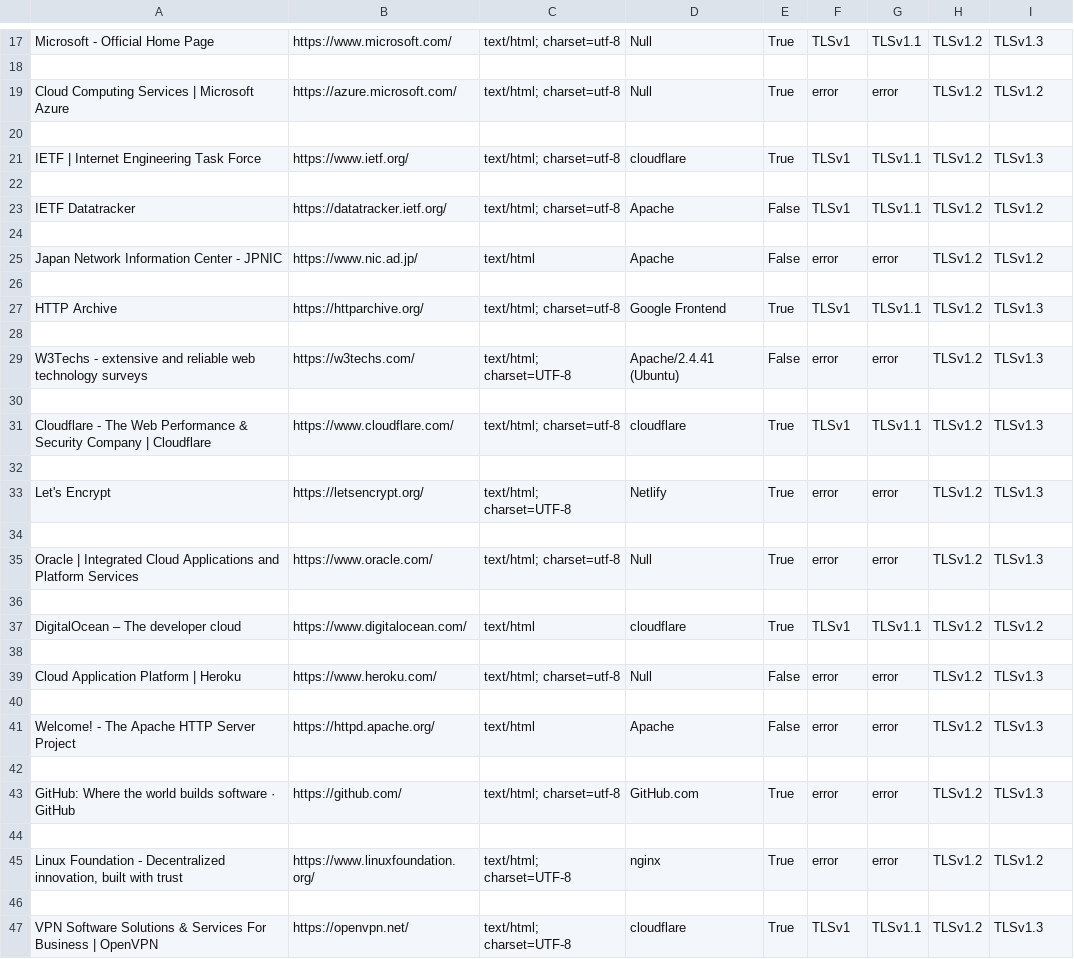
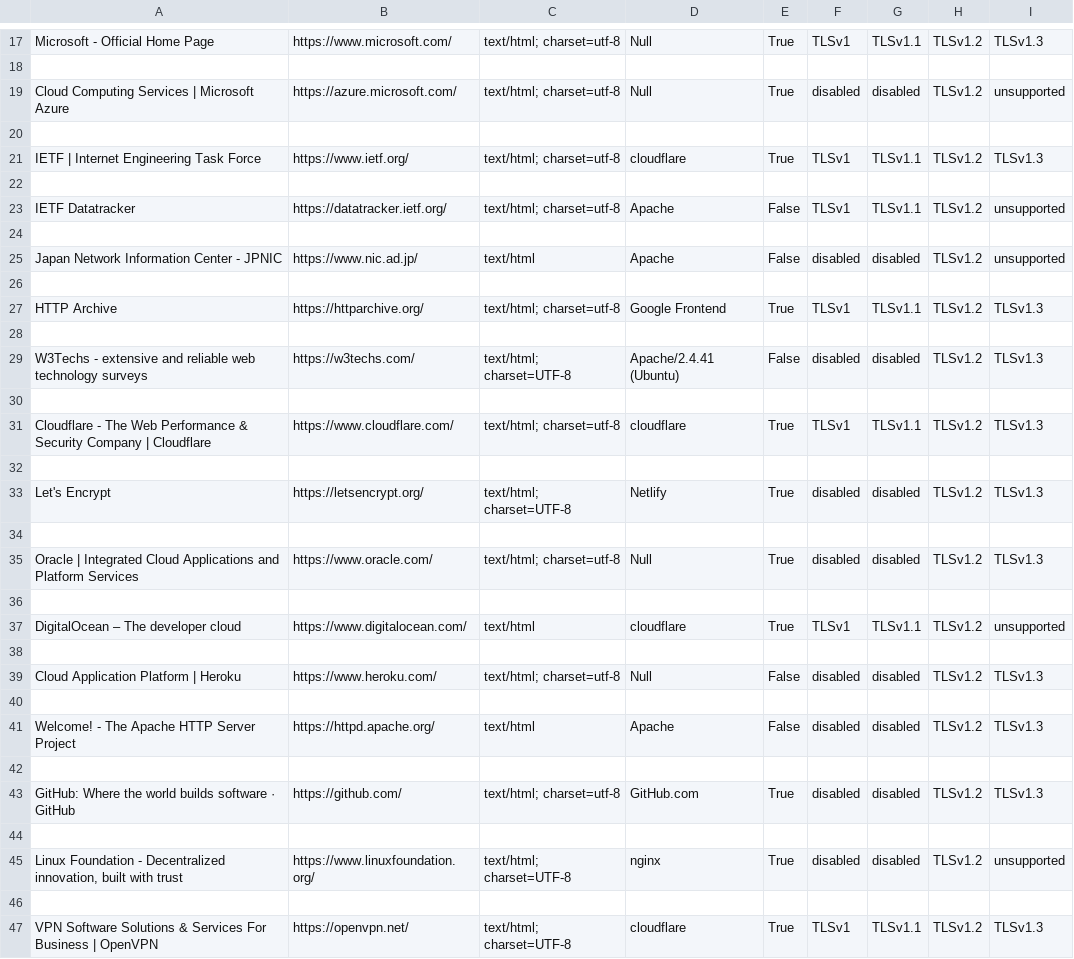
Before and after one commit to 4tsur0/ProAdv-04, a CSV file: ProAdv-04.csv, drawn as a sheet; only a part is shown, gaps mark what is left out; the diff covers the shown part only.

Commit message:
Update ProAdv-04.csv

```diff
--- a/ProAdv-04.csv
+++ b/ProAdv-04.csv
@@ -18,3 +18,3 @@ Microsoft - Official Home Page,https://www.microsoft.com/,text/html; charset=utf
 
-Cloud Computing Services | Microsoft Azure,https://azure.microsoft.com/,text/html; charset=utf-8,Null,True,error,error,TLSv1.2,TLSv1.2
+Cloud Computing Services | Microsoft Azure,https://azure.microsoft.com/,text/html; charset=utf-8,Null,True,disabled,disabled,TLSv1.2,unsupported
 
@@ -22,5 +22,5 @@ IETF  | Internet Engineering Task Force,https://www.ietf.org/,text/html; charset
 
-IETF Datatracker,https://datatracker.ietf.org/,text/html; charset=utf-8,Apache,False,TLSv1,TLSv1.1,TLSv1.2,TLSv1.2
+IETF Datatracker,https://datatracker.ietf.org/,text/html; charset=utf-8,Apache,False,TLSv1,TLSv1.1,TLSv1.2,unsupported
 
-Japan Network Information Center - JPNIC,https://www.nic.ad.jp/,text/html,Apache,False,error,error,TLSv1.2,TLSv1.2
+Japan Network Information Center - JPNIC,https://www.nic.ad.jp/,text/html,Apache,False,disabled,disabled,TLSv1.2,unsupported
 
@@ -28,3 +28,3 @@ HTTP Archive,https://httparchive.org/,text/html; charset=utf-8,Google Frontend,T
 
-W3Techs - extensive and reliable web technology surveys,https://w3techs.com/,text/html; charset=UTF-8,Apache/2.4.41 (Ubuntu),False,error,error,TLSv1.2,TLSv1.3
+W3Techs - extensive and reliable web technology surveys,https://w3techs.com/,text/html; charset=UTF-8,Apache/2.4.41 (Ubuntu),False,disabled,disabled,TLSv1.2,TLSv1.3
 
@@ -32,15 +32,15 @@ Cloudflare - The Web Performance & Security Company | Cloudflare,https://www.clo
 
- Let's Encrypt,https://letsencrypt.org/,text/html; charset=UTF-8,Netlify,True,error,error,TLSv1.2,TLSv1.3
+Let's Encrypt,https://letsencrypt.org/,text/html; charset=UTF-8,Netlify,True,disabled,disabled,TLSv1.2,TLSv1.3
 
-Oracle | Integrated Cloud Applications and Platform Services,https://www.oracle.com/,text/html; charset=utf-8,Null,True,error,error,TLSv1.2,TLSv1.3
+Oracle | Integrated Cloud Applications and Platform Services,https://www.oracle.com/,text/html; charset=utf-8,Null,True,disabled,disabled,TLSv1.2,TLSv1.3
 
-DigitalOcean – The developer cloud,https://www.digitalocean.com/,text/html,cloudflare,True,TLSv1,TLSv1.1,TLSv1.2,TLSv1.2
+DigitalOcean – The developer cloud,https://www.digitalocean.com/,text/html,cloudflare,True,TLSv1,TLSv1.1,TLSv1.2,unsupported
 
-Cloud Application Platform | Heroku,https://www.heroku.com/,text/html; charset=utf-8,Null,False,error,error,TLSv1.2,TLSv1.3
+Cloud Application Platform | Heroku,https://www.heroku.com/,text/html; charset=utf-8,Null,False,disabled,disabled,TLSv1.2,TLSv1.3
 
-Welcome! - The Apache HTTP Server Project,https://httpd.apache.org/,text/html,Apache,False,error,error,TLSv1.2,TLSv1.3
+Welcome! - The Apache HTTP Server Project,https://httpd.apache.org/,text/html,Apache,False,disabled,disabled,TLSv1.2,TLSv1.3
 
-GitHub: Where the world builds software · GitHub,https://github.com/,text/html; charset=utf-8,GitHub.com,True,error,error,TLSv1.2,TLSv1.3
+GitHub: Where the world builds software · GitHub,https://github.com/,text/html; charset=utf-8,GitHub.com,True,disabled,disabled,TLSv1.2,TLSv1.3
 
-"Linux Foundation - Decentralized innovation, built with trust",https://www.linuxfoundation.org/,text/html; charset=UTF-8,nginx,True,error,error,TLSv1.2,TLSv1.2
+"Linux Foundation - Decentralized innovation, built with trust",https://www.linuxfoundation.org/,text/html; charset=UTF-8,nginx,True,disabled,disabled,TLSv1.2,unsupported
 
```
Also changed, not shown: 5 edited cells elsewhere in this file.
